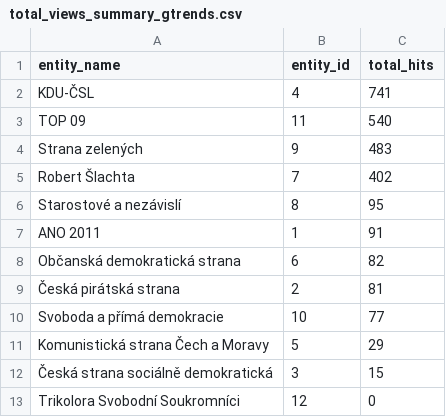
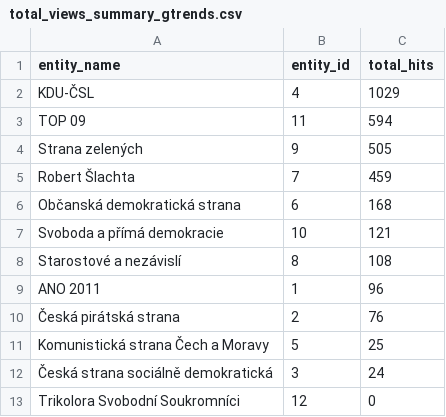
Before and after one commit to opop999/election_monitoring_popularity_wiki_gtrends, a CSV file: data/summary_tables/total_views_summary_gtrends.csv, drawn as a sheet.

```diff
--- a/data/summary_tables/total_views_summary_gtrends.csv
+++ b/data/summary_tables/total_views_summary_gtrends.csv
@@ -1,13 +1,13 @@
 entity_name,entity_id,total_hits
-KDU-ČSL,4,741
-TOP 09,11,540
-Strana zelených,9,483
-Robert Šlachta,7,402
-Starostové a nezávislí,8,95
-ANO 2011,1,91
-Občanská demokratická strana,6,82
-Česká pirátská strana,2,81
-Svoboda a přímá demokracie,10,77
-Komunistická strana Čech a Moravy,5,29
-Česká strana sociálně demokratická,3,15
+KDU-ČSL,4,1029
+TOP 09,11,594
+Strana zelených,9,505
+Robert Šlachta,7,459
+Občanská demokratická strana,6,168
+Svoboda a přímá demokracie,10,121
+Starostové a nezávislí,8,108
+ANO 2011,1,96
+Česká pirátská strana,2,76
+Komunistická strana Čech a Moravy,5,25
+Česká strana sociálně demokratická,3,24
 Trikolora Svobodní Soukromníci,12,0
```
Also changed, not shown: data/full_data_gtrends.csv, data/full_data_wiki.csv, 11 other files.
